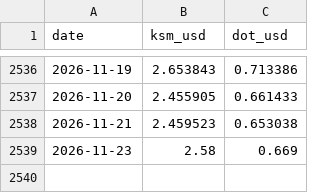
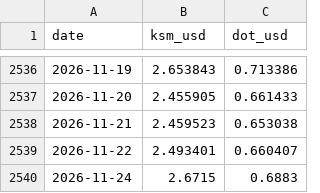
Before and after one commit to Birdbrain-wtf/ksm-dot, a CSV file: data/data.csv, drawn as a sheet; only a part is shown, gaps mark what is left out.

```diff
--- a/data/data.csv
+++ b/data/data.csv
@@ -2538,2 +2538,3 @@ date,ksm_usd,dot_usd
 2026-11-21,2.459523,0.653038
-2026-11-23,2.58,0.669
+2026-11-22,2.493401,0.660407
+2026-11-24,2.6715,0.6883
```
Also changed, not shown: 1 other file.
